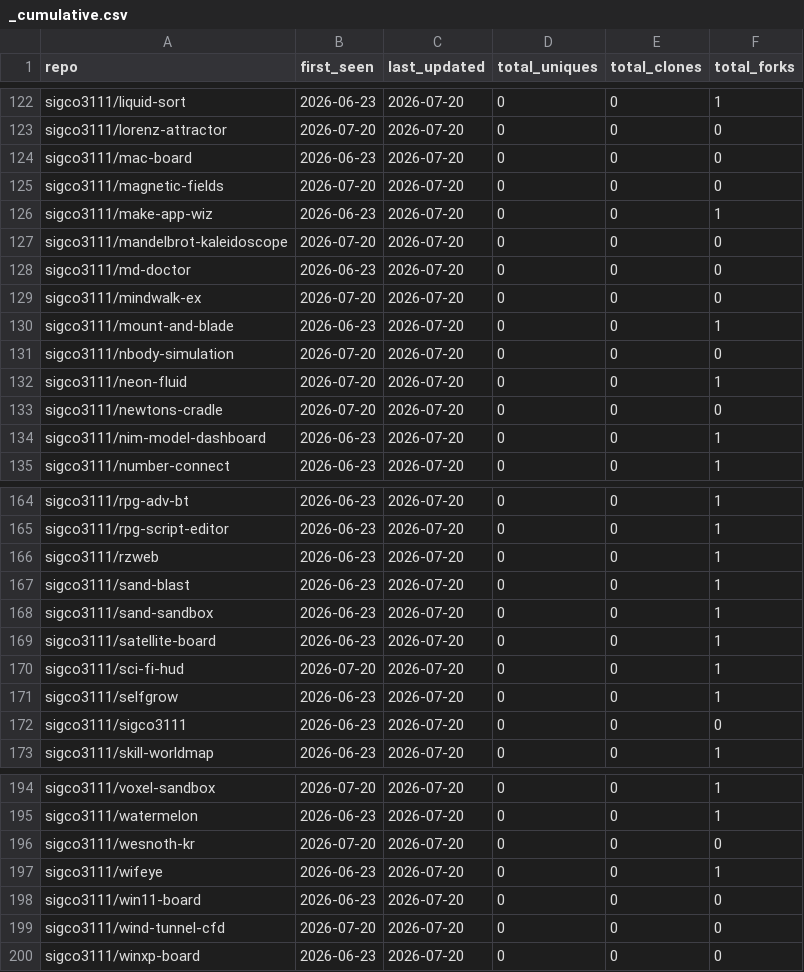
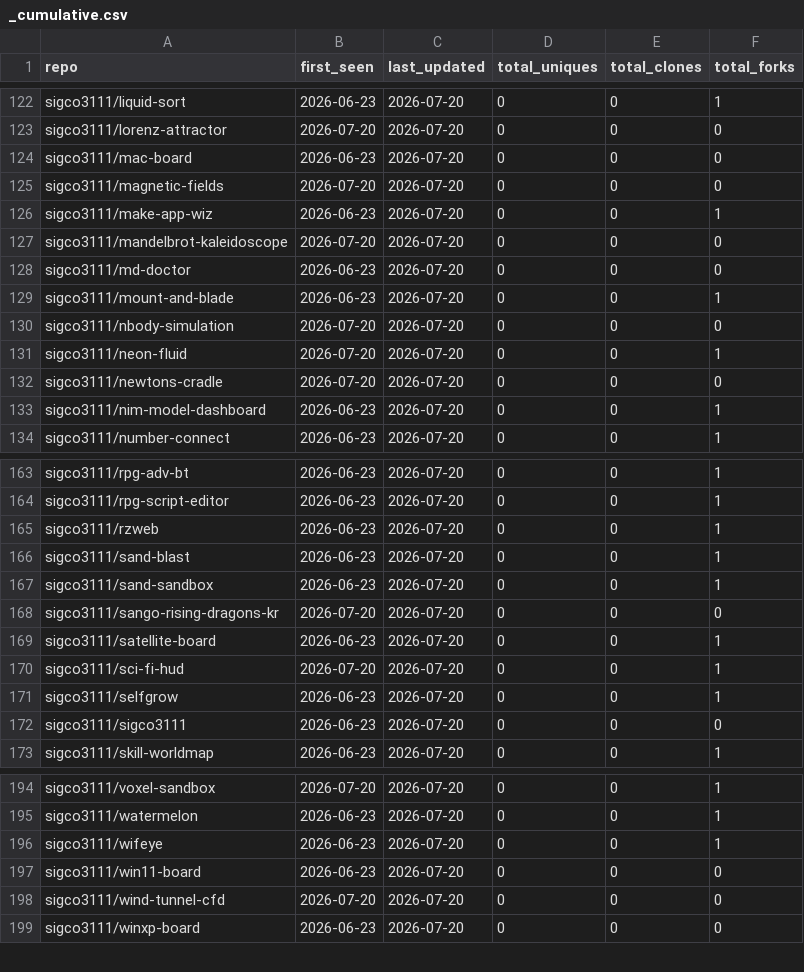
Before and after one commit to sigco3111/Repolis, a CSV file: data/logs/_cumulative.csv, drawn as a sheet; only a part is shown, gaps mark what is left out; removed rows and columns are numbered as before the commit, all else as after; the diff names each change by its address in the sheet, - before the commit and + after, or states it on an @@ line.

```diff
--- a/data/logs/_cumulative.csv
+++ b/data/logs/_cumulative.csv
-row 129: sigco3111/mindwalk-ex | 2026-07-20 | 2026-07-20 | 0 | 0 | 0
+row 168: sigco3111/sango-rising-dragons-kr | 2026-07-20 | 2026-07-20 | 0 | 0 | 0
-row 196: sigco3111/wesnoth-kr | 2026-07-20 | 2026-07-20 | 0 | 0 | 0
```
